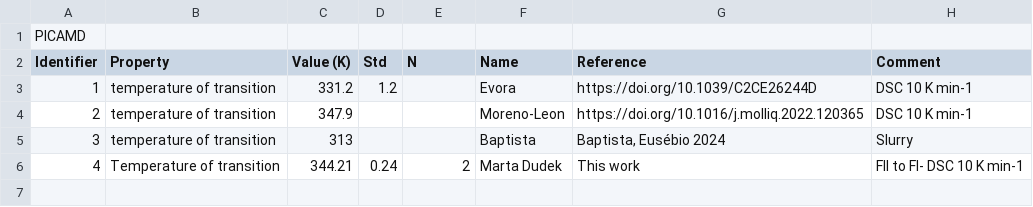
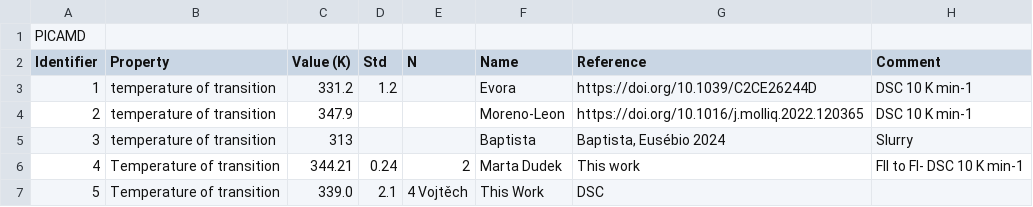
Before and after one commit to jagriabaptista/collaboration-bestcsp-experimental-data, a CSV file: Picolinamide/Form_II_Temperature_of_Transition.csv, drawn as a sheet.

Commit message:
Update Form_II_Temperature_of_Transition.csv

```diff
--- a/Picolinamide/Form_II_Temperature_of_Transition.csv
+++ b/Picolinamide/Form_II_Temperature_of_Transition.csv
@@ -6 +6,2 @@ Identifier,Property,Value (K),Std,N,Name,Reference,Comment
 4,Temperature of transition,344.21,0.24,2,Marta Dudek,This work,FII to FI- DSC 10 K min-1
+5,Temperature of transition,339.0,2.1,4	Vojtěch,This Work,DSC
```
